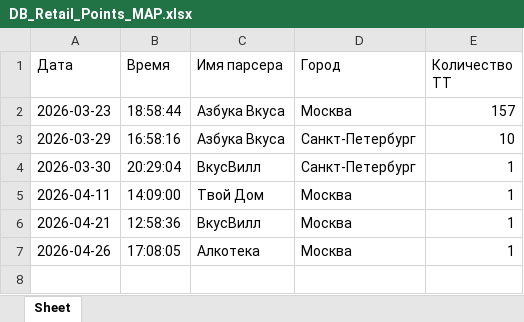
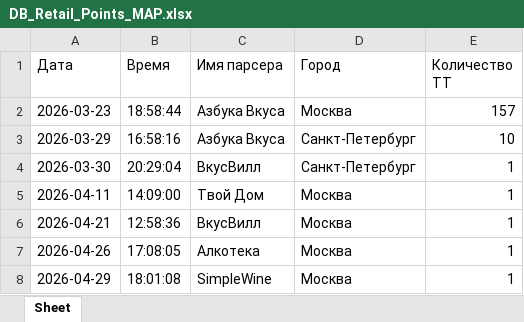
Before and after one commit to shibanalex/Retail_Parsers_Project, an Excel workbook: DB_Retail_Points_MAP.xlsx, sheet Sheet, drawn as a sheet; values as stored, in another font and other column widths than the file's, no borders; the diff names each change by its address in the sheet, - before the commit and + after, or states it on an @@ line.

Commit message:
Добавлен парсер simplewine. Проблемы в поиске точек

```diff
--- a/DB_Retail_Points_MAP.xlsx (sheet Sheet)
+++ b/DB_Retail_Points_MAP.xlsx (sheet Sheet)
+row 8: 2026-04-29 | 18:01:08 | SimpleWine | Москва | 1
```
Also changed, not shown: 5 other files.
